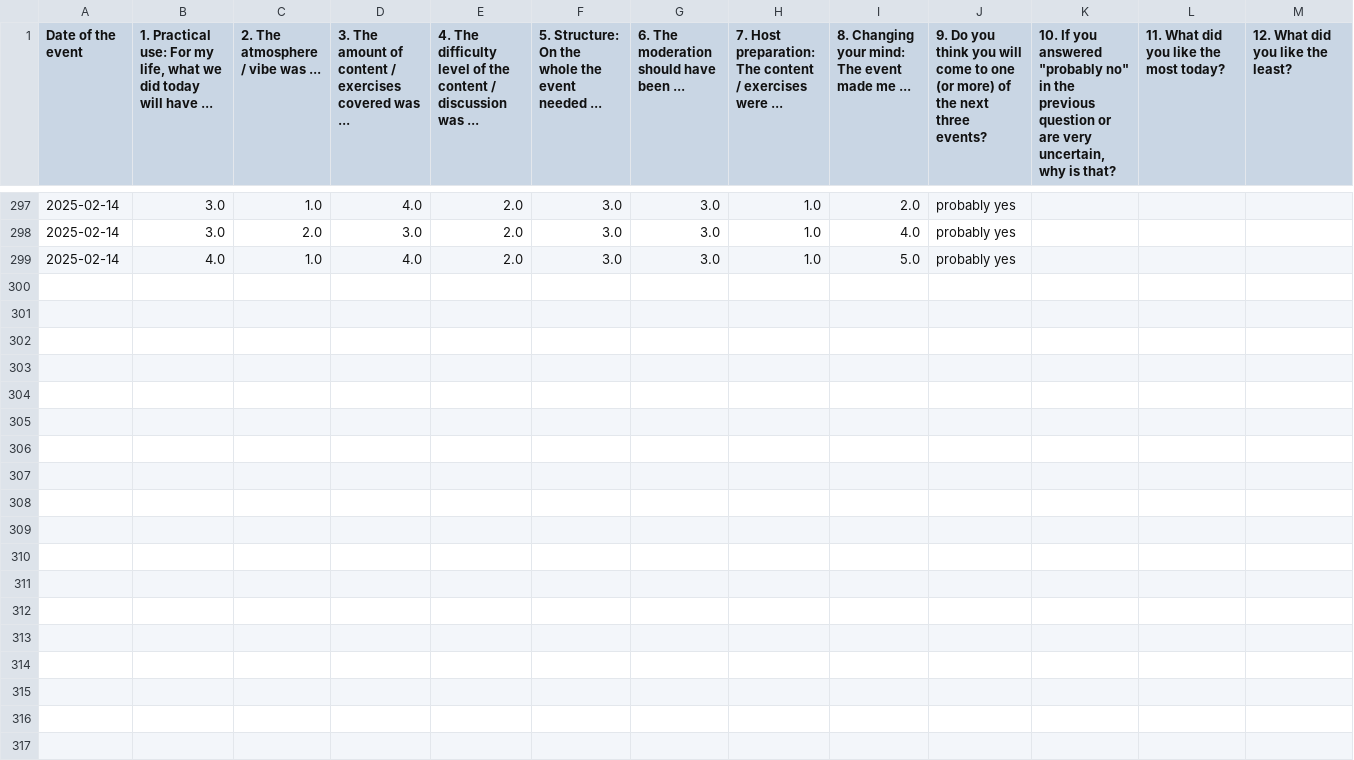
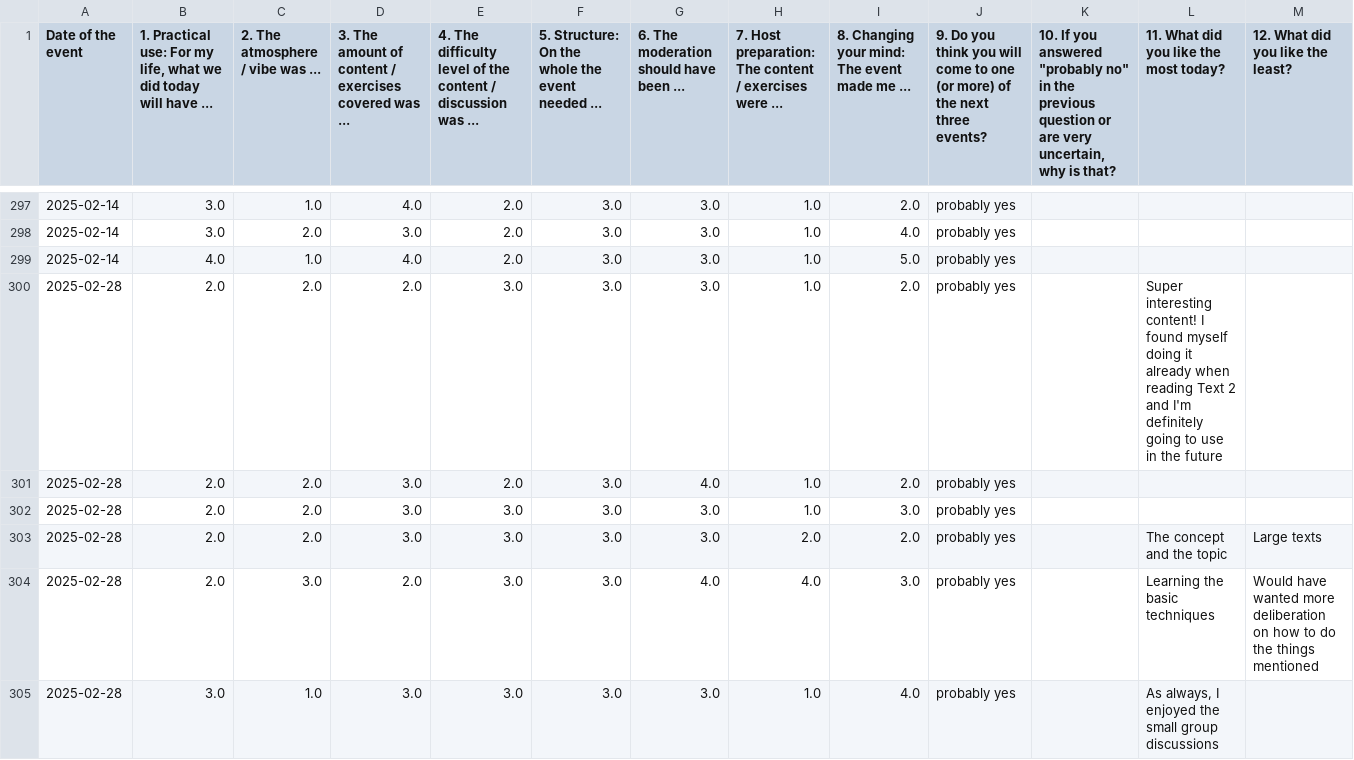
Before and after one commit to omarkohl/rationality-freiburg.de, a CSV file: statistics/data/feedback.csv, drawn as a sheet; only a part is shown, gaps mark what is left out; the diff covers the shown part only; the diff names each change by its address in the sheet, - before the commit and + after, or states it on an @@ line.

Commit message:
add statistics for last event

```diff
--- a/statistics/data/feedback.csv
+++ b/statistics/data/feedback.csv
+row 300: 2025-02-28 | 2.0 | 2.0 | 2.0 | 3.0 | 3.0 | 3.0 | 1.0 | 2.0 | probably yes |  | Super interesting content! I found myself doing it already when reading Text 2 and I'm definitely going to use in the future
+row 301: 2025-02-28 | 2.0 | 2.0 | 3.0 | 2.0 | 3.0 | 4.0 | 1.0 | 2.0 | probably yes
+row 302: 2025-02-28 | 2.0 | 2.0 | 3.0 | 3.0 | 3.0 | 3.0 | 1.0 | 3.0 | probably yes
+row 303: 2025-02-28 | 2.0 | 2.0 | 3.0 | 3.0 | 3.0 | 3.0 | 2.0 | 2.0 | probably yes |  | The concept and the topic | Large texts
+row 304: 2025-02-28 | 2.0 | 3.0 | 2.0 | 3.0 | 3.0 | 4.0 | 4.0 | 3.0 | probably yes |  | Learning the basic techniques | Would have wanted more deliberation on how to do the things mentioned
+row 305: 2025-02-28 | 3.0 | 1.0 | 3.0 | 3.0 | 3.0 | 3.0 | 1.0 | 4.0 | probably yes |  | As always, I enjoyed the small group discussions
```
Also changed, not shown: 5 added rows elsewhere in this file, statistics/data/attendance.csv, statistics/data/newcomer.csv, 22 other files.
